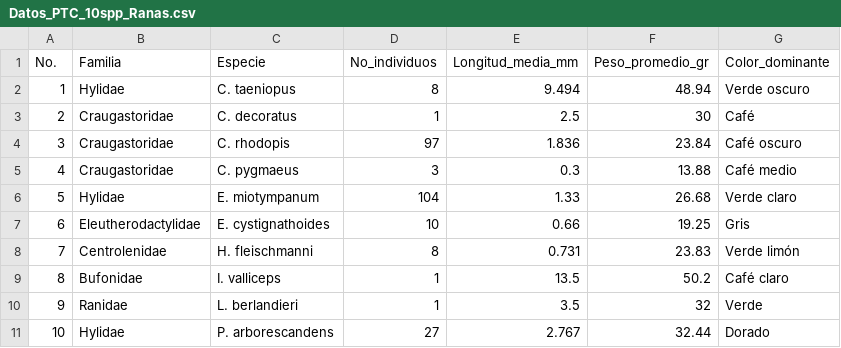
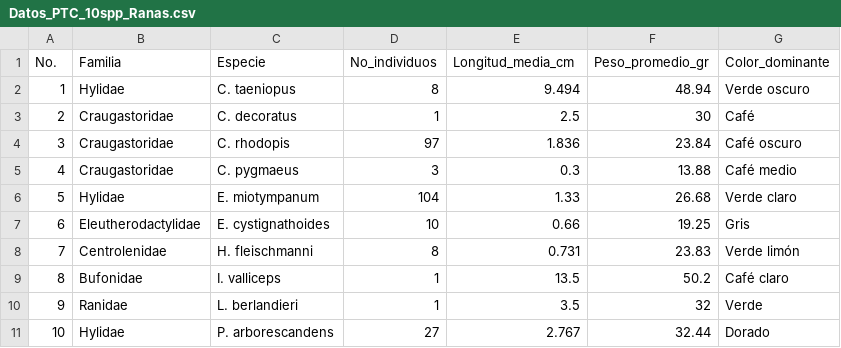
Before and after one commit to Amaureto/Ecoacoustics_MX, a CSV file: Tareas aprendizaje/004 Gráficas con ggplot2 y Matplotlib/Datos_PTC_10spp_Ranas.csv, drawn as a sheet.

Commit message:
Modifiqué unidades de mm a cm en variable longitud Terminé tarea en formato reporte.

```diff
--- a/Tareas aprendizaje/004 Gráficas con ggplot2 y Matplotlib/Datos_PTC_10spp_Ranas.csv
+++ b/Tareas aprendizaje/004 Gráficas con ggplot2 y Matplotlib/Datos_PTC_10spp_Ranas.csv
@@ -1,2 +1,2 @@
-No.,Familia,Especie,No_individuos,Longitud_media_mm,Peso_promedio_gr,Color_dominante
+No.,Familia,Especie,No_individuos,Longitud_media_cm,Peso_promedio_gr,Color_dominante
 1,Hylidae,C. taeniopus,8,9.494,48.94,Verde oscuro
```
Also changed, not shown: 2 other files.
